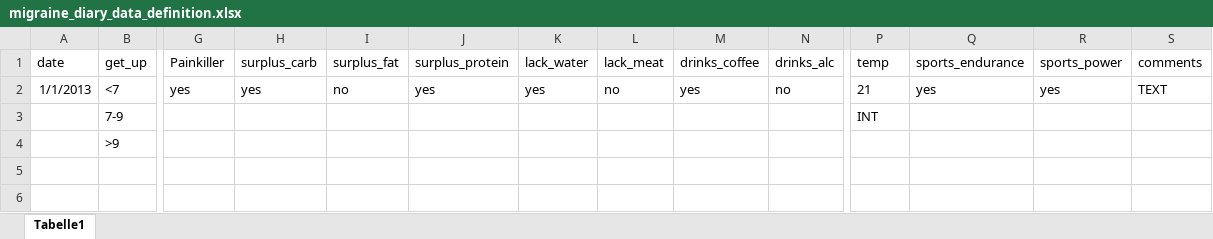
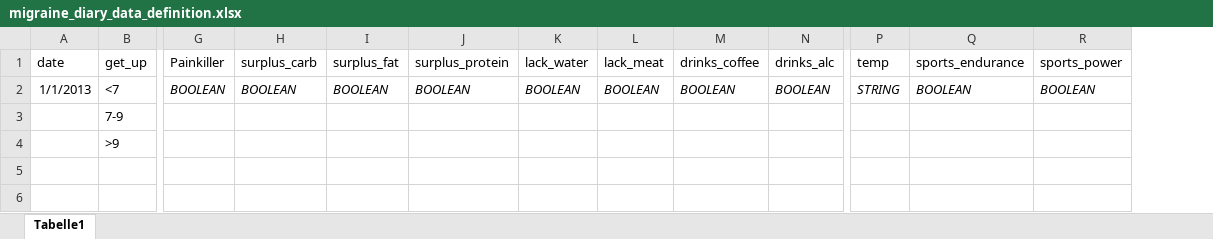
Before and after one commit to marcusvetter/migraine_diary, an Excel workbook: migraine_diary_data_definition.xlsx, sheet Tabelle1, drawn as a sheet; only a part is shown, gaps mark what is left out; values as stored, in another font and other column widths than the file's, no borders; the diff names each change by its address in the sheet, - before the commit and + after, or states it on an @@ line.

```diff
--- a/migraine_diary_data_definition.xlsx (sheet Tabelle1)
+++ b/migraine_diary_data_definition.xlsx (sheet Tabelle1)
-column S (comments), row 2: TEXT
-G2 (Painkiller): yes
+G2 (Painkiller): BOOLEAN
-G2:N2 italic: off
+G2:N2 italic: on
-H2 (surplus_carb): yes
+H2 (surplus_carb): BOOLEAN
-I2 (surplus_fat): no
+I2 (surplus_fat): BOOLEAN
-J2 (surplus_protein): yes
+J2 (surplus_protein): BOOLEAN
-K2 (lack_water): yes
+K2 (lack_water): BOOLEAN
-L2 (lack_meat): no
+L2 (lack_meat): BOOLEAN
-M2 (drinks_coffee): yes
+M2 (drinks_coffee): BOOLEAN
-N2 (drinks_alc): no
+N2 (drinks_alc): BOOLEAN
-P2 (temp): 21
+P2 (temp): STRING
-P2:R2 italic: off
+P2:R2 italic: on
-Q2 (sports_endurance): yes
+Q2 (sports_endurance): BOOLEAN
-R2 (sports_power): yes
+R2 (sports_power): BOOLEAN
-P3 (temp): INT
+P3 (temp): (empty)
```
Also changed, not shown: 16 other files.
